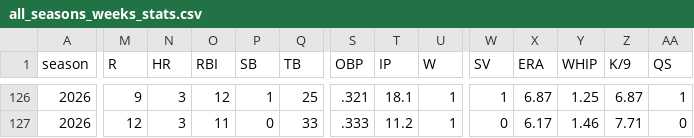
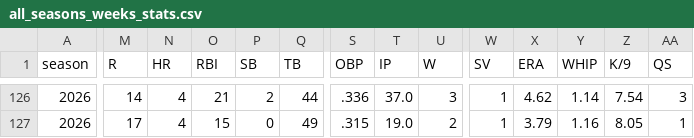
Before and after one commit to mzaiger/Fantasy_Lifetime_Stats, a CSV file: all_seasons_weeks_stats.csv, drawn as a sheet; only a part is shown, gaps mark what is left out; the diff covers the shown part only; the diff names each change by its address in the sheet, - before the commit and + after, or states it on an @@ line.

```diff
--- a/all_seasons_weeks_stats.csv
+++ b/all_seasons_weeks_stats.csv
-M126 (R): 9
+M126 (R): 14
-N126:N127 (HR): 3
+N126:N127 (HR): 4
-O126 (RBI): 12
+O126 (RBI): 21
-P126 (SB): 1
+P126 (SB): 2
-Q126 (TB): 25
+Q126 (TB): 44
-S126 (OBP): .321
+S126 (OBP): .336
-T126 (IP): 18.1
+T126 (IP): 37.0
-U126 (W): 1
+U126 (W): 3
-X126 (ERA): 6.87
+X126 (ERA): 4.62
-Y126 (WHIP): 1.25
+Y126 (WHIP): 1.14
-Z126 (K/9): 6.87
+Z126 (K/9): 7.54
-AA126 (QS): 1
+AA126 (QS): 3
-M127 (R): 12
+M127 (R): 17
-O127 (RBI): 11
+O127 (RBI): 15
-Q127 (TB): 33
+Q127 (TB): 49
-S127 (OBP): .333
+S127 (OBP): .315
-T127 (IP): 11.2
+T127 (IP): 19.0
-U127 (W): 1
+U127 (W): 2
-W127 (SV): 0
+W127 (SV): 1
-X127 (ERA): 6.17
+X127 (ERA): 3.79
-Y127 (WHIP): 1.46
+Y127 (WHIP): 1.16
-Z127 (K/9): 7.71
+Z127 (K/9): 8.05
-AA127 (QS): 0
+AA127 (QS): 1
```
Also changed, not shown: 110 edited cells elsewhere in this file, 1 other file.
